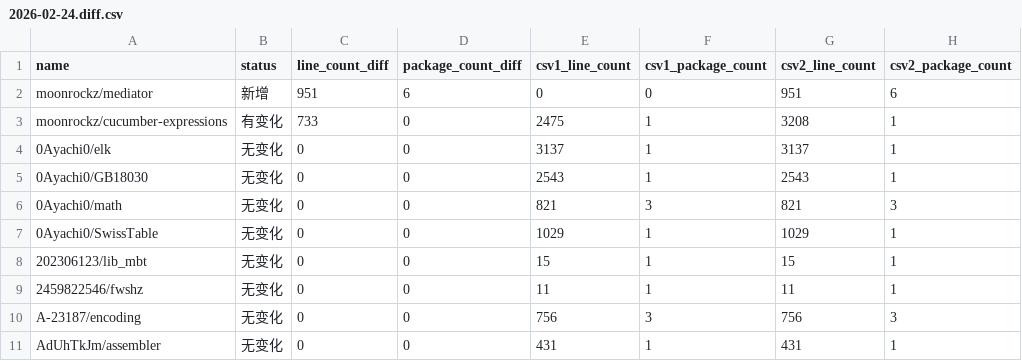
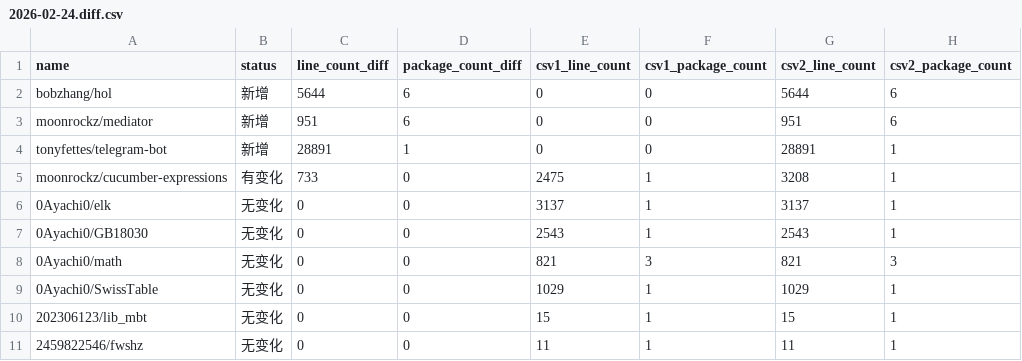
Before and after one commit to Pmemmm/MooncakesDailyData, a CSV file: diff/2026-02-24.diff.csv, drawn as a sheet; only a part is shown; the shorter side is filled out with more unchanged rows.

```diff
--- a/diff/2026-02-24.diff.csv
+++ b/diff/2026-02-24.diff.csv
@@ -1,3 +1,5 @@
 name,status,line_count_diff,package_count_diff,csv1_line_count,csv1_package_count,csv2_line_count,csv2_package_count
+bobzhang/hol,新增,5644,6,0,0,5644,6
 moonrockz/mediator,新增,951,6,0,0,951,6
+tonyfettes/telegram-bot,新增,28891,1,0,0,28891,1
 moonrockz/cucumber-expressions,有变化,733,0,2475,1,3208,1
```
Also changed, not shown: data/2026-02-24.csv.
